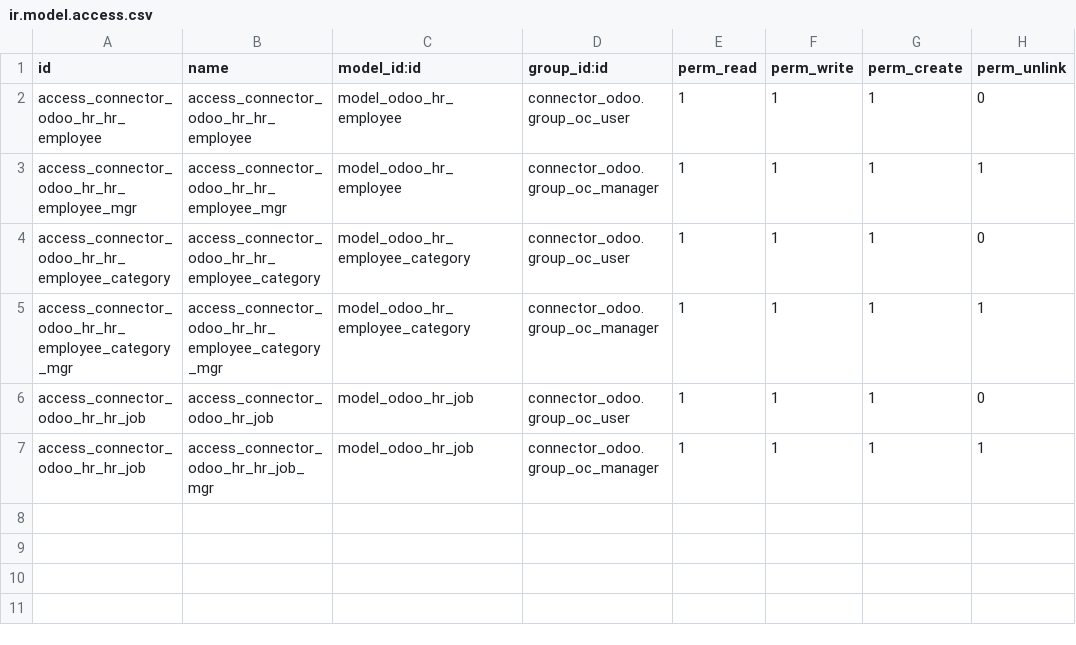
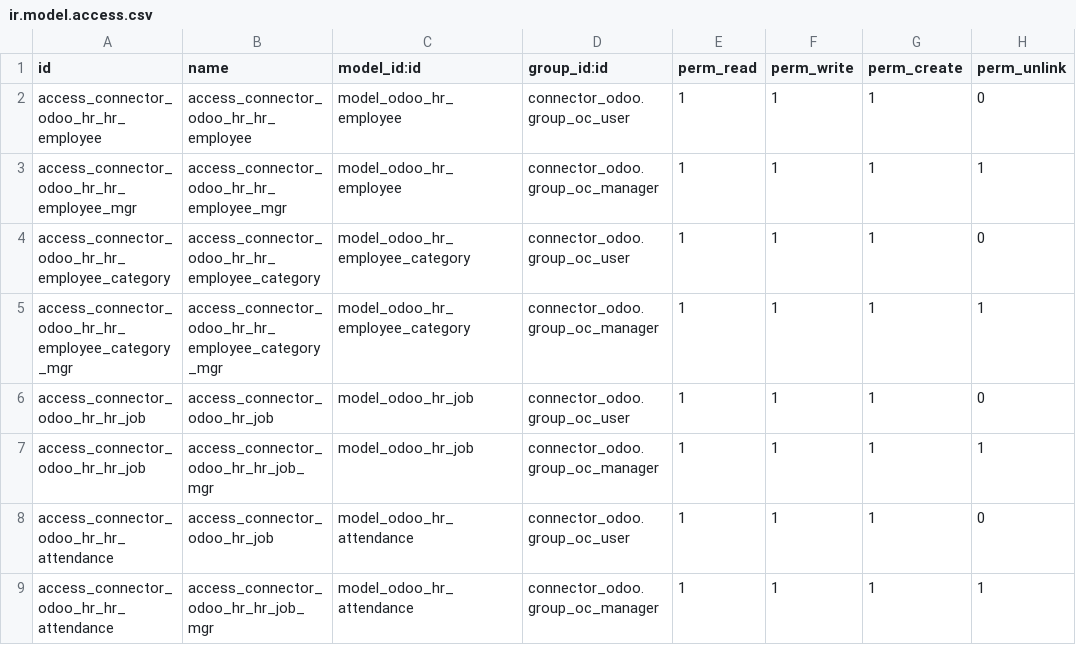
Before and after one commit to eabquina/connector-odoo2odoo, a CSV file: connector_odoo_hr/security/ir.model.access.csv, drawn as a sheet; the diff names each change by its address in the sheet, - before the commit and + after, or states it on an @@ line.

Commit message:
HR Attendance Sync

```diff
--- a/connector_odoo_hr/security/ir.model.access.csv
+++ b/connector_odoo_hr/security/ir.model.access.csv
+row 8: access_connector_odoo_hr_hr_attendance | access_connector_odoo_hr_job | model_odoo_hr_attendance | connector_odoo.group_oc_user | 1 | 1 | 1 | 0
+row 9: access_connector_odoo_hr_hr_attendance | access_connector_odoo_hr_hr_job_mgr | model_odoo_hr_attendance | connector_odoo.group_oc_manager | 1 | 1 | 1 | 1
```
Also changed, not shown: 14 other files.
